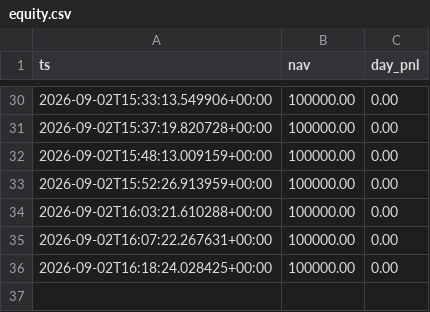
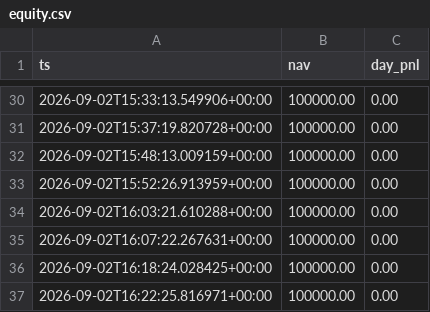
Before and after one commit to alvaarocl/iv-desk, a CSV file: data/equity.csv, drawn as a sheet; only a part is shown, gaps mark what is left out.

```diff
--- a/data/equity.csv
+++ b/data/equity.csv
@@ -36 +36,2 @@ ts,nav,day_pnl
 2026-09-02T16:18:24.028425+00:00,100000.00,0.00
+2026-09-02T16:22:25.816971+00:00,100000.00,0.00
```
Also changed, not shown: 1 other file.
